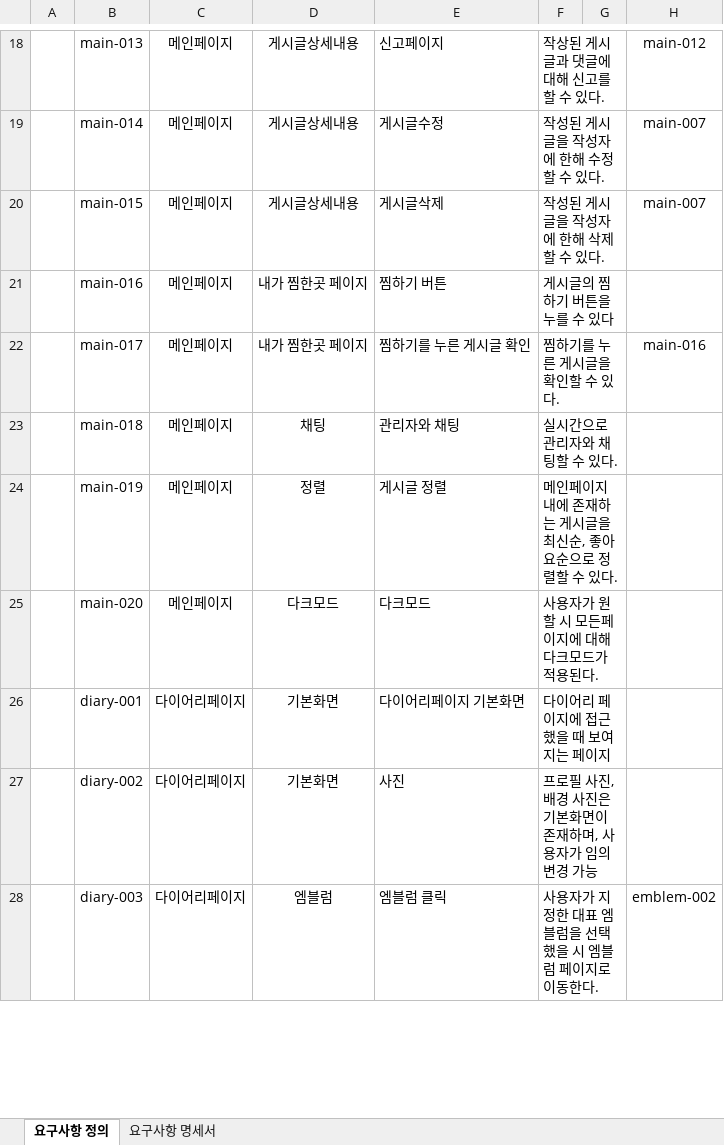
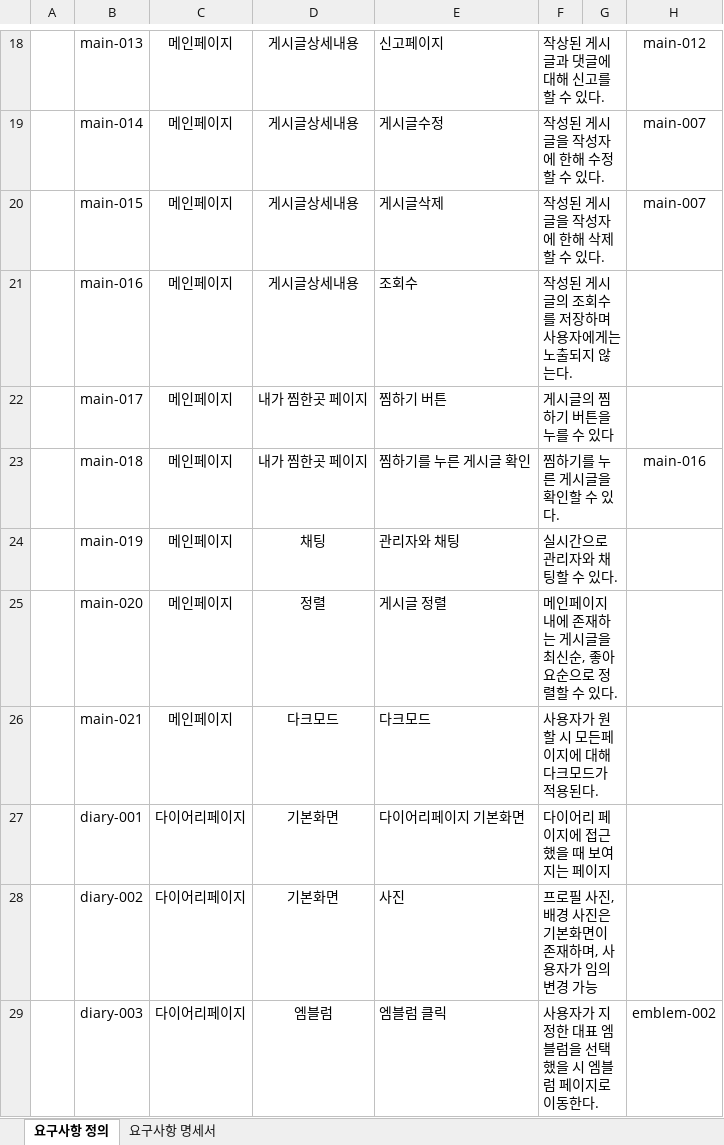
Before and after one commit to ghktjr960/TripDiary, an Excel workbook: TripDiaryDesign/여행다이어리_요구분석정의서.xlsx, sheet 요구사항 정의, drawn as a sheet; only a part is shown, gaps mark what is left out; values as stored, in another font and other column widths than the file's, no borders; conditional formats not drawn; addresses are those after the commit; the diff names each change by its address in the sheet, - before the commit and + after, or states it on an @@ line.

```diff
--- a/TripDiaryDesign/여행다이어리_요구분석정의서.xlsx (sheet 요구사항 정의)
+++ b/TripDiaryDesign/여행다이어리_요구분석정의서.xlsx (sheet 요구사항 정의)
-D21: 내가 찜한곳 페이지
+D21: 게시글상세내용
-E21: 찜하기 버튼
+E21: 조회수
-F21: 게시글의 찜하기 버튼을 누를 수 있다
+F21: 작성된 게시글의 조회수를 저장하며 사용자에게는 노출되지 않는다.
-E22: 찜하기를 누른 게시글 확인
+E22: 찜하기 버튼
-F22: 찜하기를 누른 게시글을 확인할 수 있다.
+F22: 게시글의 찜하기 버튼을 누를 수 있다
-H22: main-016
+H22: (empty)
+row 23:  | main-018 | 메인페이지 | 내가 찜한곳 페이지 | 찜하기를 누른 게시글 확인 | 찜하기를 누른 게시글을 확인할 수 있다. |  | main-016
-B24: main-018
+B24: main-019
-B25: main-019
+B25: main-020
-B26: main-020
+B26: main-021
```
Also changed, not shown: sheet 요구사항 명세서.
